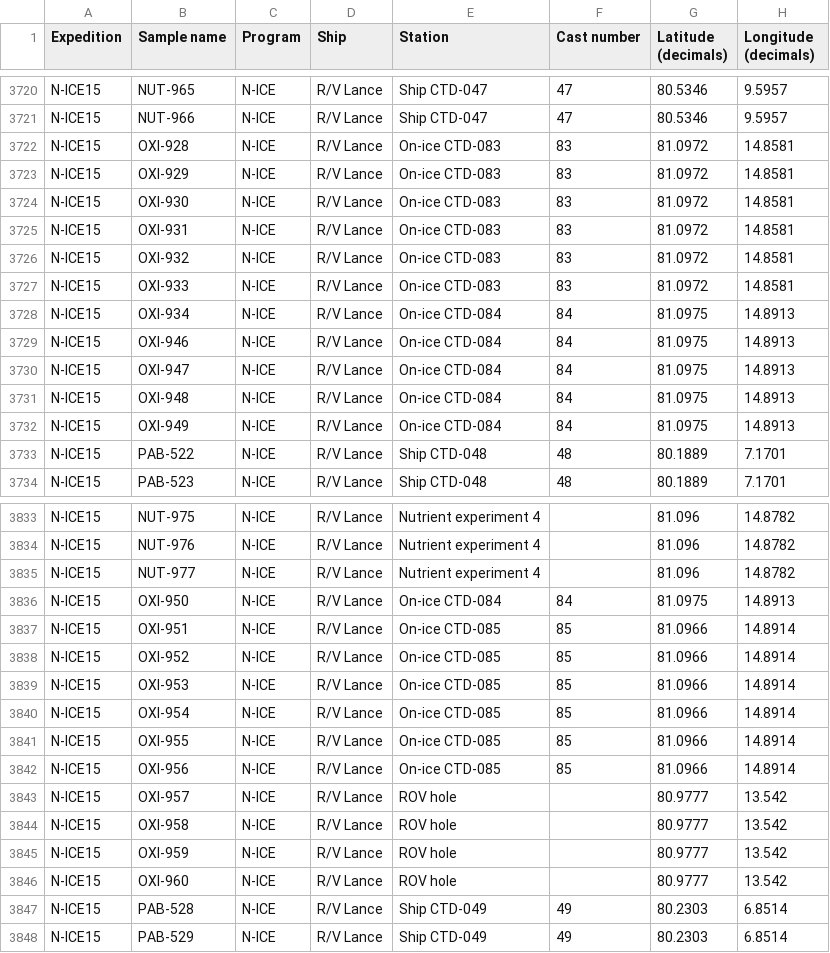
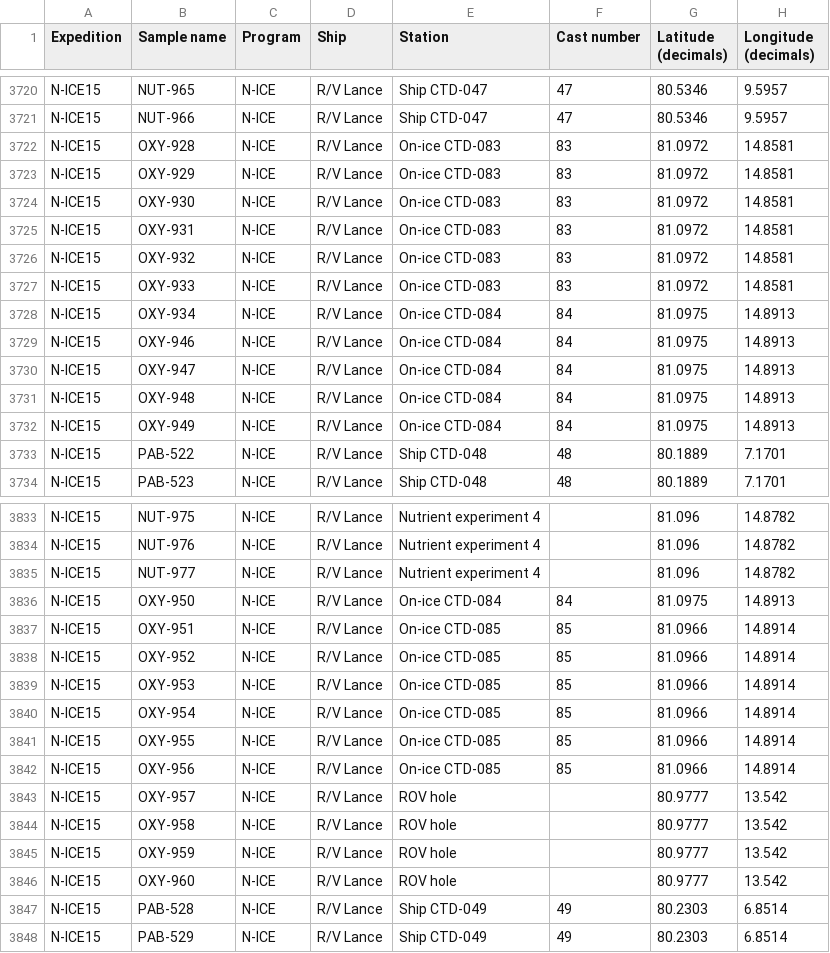
Before and after one commit to npolar/marine-db, a CSV file: data/deposit/2015/n-ice_2015_leg5_6_samplelog.csv, drawn as a sheet; only a part is shown, gaps mark what is left out; the diff covers the shown part only; the diff names each change by its address in the sheet, - before the commit and + after, or states it on an @@ line.

```diff
--- a/data/deposit/2015/n-ice_2015_leg5_6_samplelog.csv
+++ b/data/deposit/2015/n-ice_2015_leg5_6_samplelog.csv
-B3722 (Sample name): OXI-928
+B3722 (Sample name): OXY-928
-B3723 (Sample name): OXI-929
+B3723 (Sample name): OXY-929
-B3724 (Sample name): OXI-930
+B3724 (Sample name): OXY-930
-B3725 (Sample name): OXI-931
+B3725 (Sample name): OXY-931
-B3726 (Sample name): OXI-932
+B3726 (Sample name): OXY-932
-B3727 (Sample name): OXI-933
+B3727 (Sample name): OXY-933
-B3728 (Sample name): OXI-934
+B3728 (Sample name): OXY-934
-B3729 (Sample name): OXI-946
+B3729 (Sample name): OXY-946
-B3730 (Sample name): OXI-947
+B3730 (Sample name): OXY-947
-B3731 (Sample name): OXI-948
+B3731 (Sample name): OXY-948
-B3732 (Sample name): OXI-949
+B3732 (Sample name): OXY-949
-B3836 (Sample name): OXI-950
+B3836 (Sample name): OXY-950
-B3837 (Sample name): OXI-951
+B3837 (Sample name): OXY-951
-B3838 (Sample name): OXI-952
+B3838 (Sample name): OXY-952
-B3839 (Sample name): OXI-953
+B3839 (Sample name): OXY-953
-B3840 (Sample name): OXI-954
+B3840 (Sample name): OXY-954
-B3841 (Sample name): OXI-955
+B3841 (Sample name): OXY-955
-B3842 (Sample name): OXI-956
+B3842 (Sample name): OXY-956
-B3843 (Sample name): OXI-957
+B3843 (Sample name): OXY-957
-B3844 (Sample name): OXI-958
+B3844 (Sample name): OXY-958
-B3845 (Sample name): OXI-959
+B3845 (Sample name): OXY-959
-B3846 (Sample name): OXI-960
+B3846 (Sample name): OXY-960
```
Also changed, not shown: 173 edited cells elsewhere in this file, data/deposit/2015/n-ice_2015_leg2_samplelog.csv, 1 other file.
